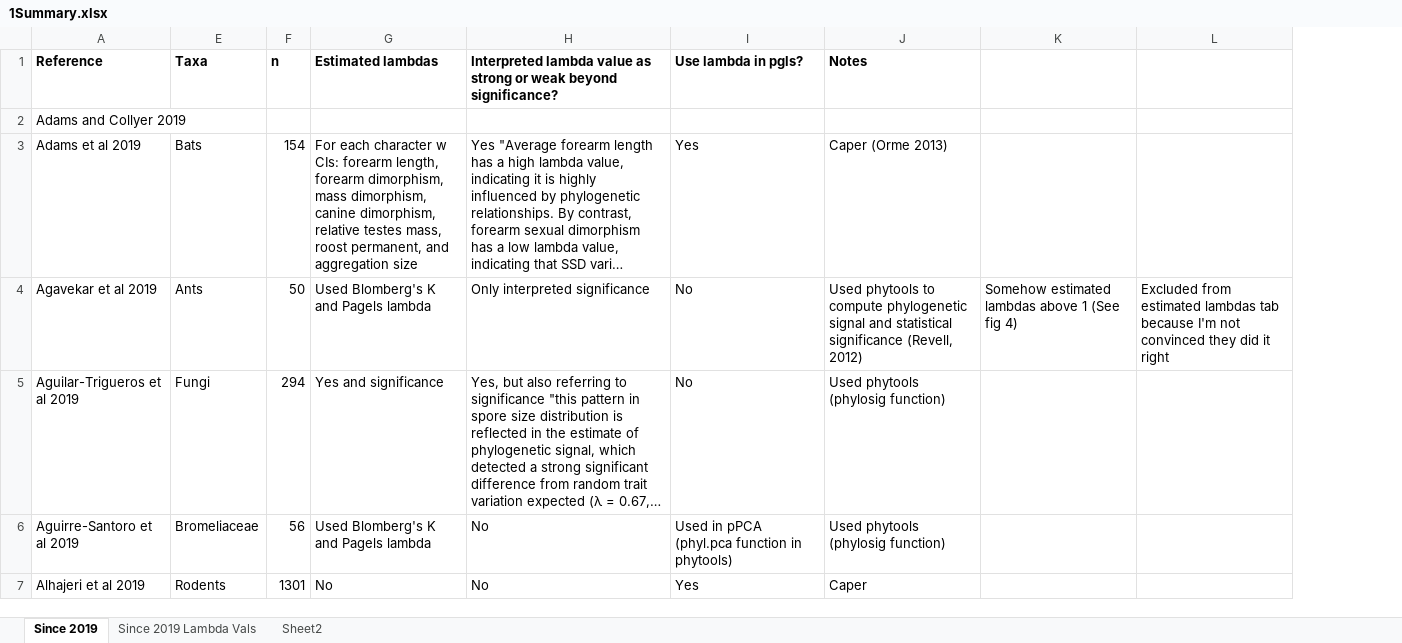
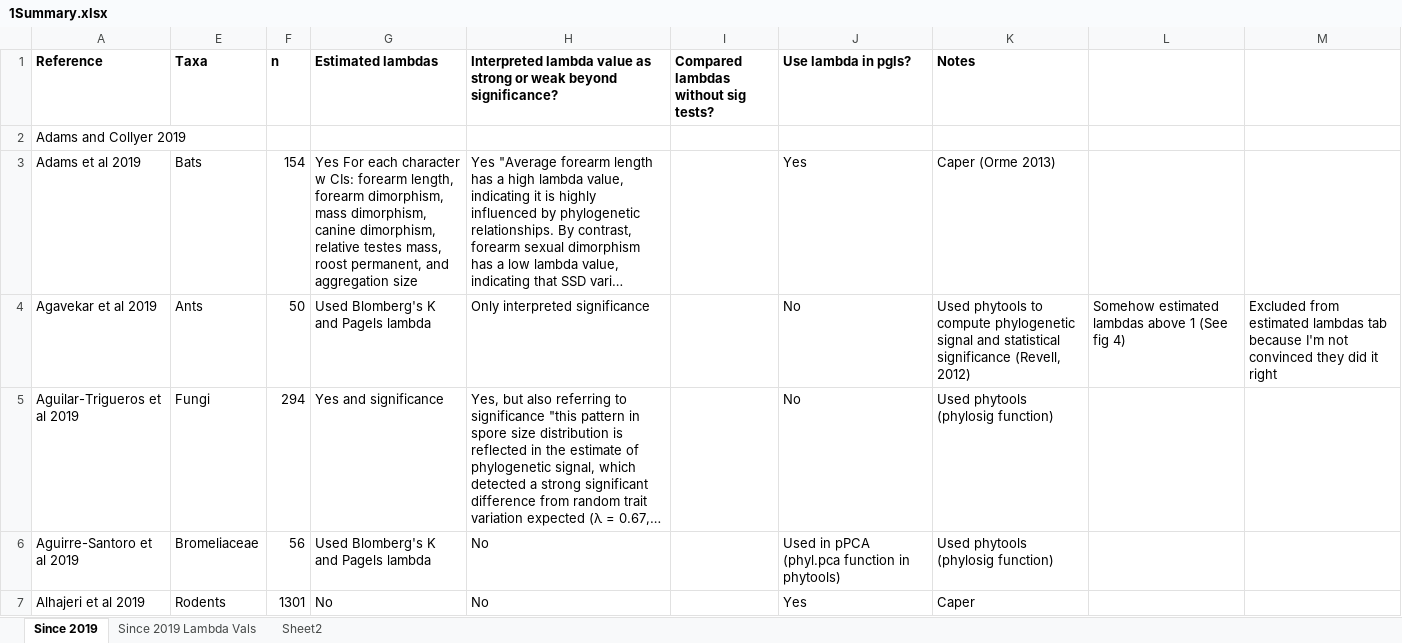
Before and after one commit to ebaken/2020-Adams_Baken_and_Collyer, an Excel workbook: Literature_Review/1Summary.xlsx, sheet Since 2019, drawn as a sheet; only a part is shown; long unchanged cells end in …; values as stored, in another font and other column widths than the file's, no borders; the diff covers the shown part only; the diff names each change by its address in the sheet, - before the commit and + after, or states it on an @@ line.

```diff
--- a/Literature_Review/1Summary.xlsx (sheet Since 2019)
+++ b/Literature_Review/1Summary.xlsx (sheet Since 2019)
+column I, row 1: Compared lambdas without sig tests?
-G3 (Estimated lambdas): For each…
+G3 (Estimated lambdas): Yes For each…
```
Also changed, not shown: 12 edited cells elsewhere in this sheet, 10 other files.
